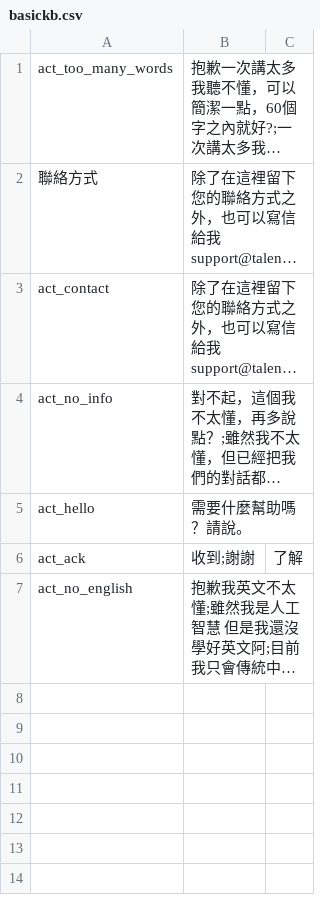
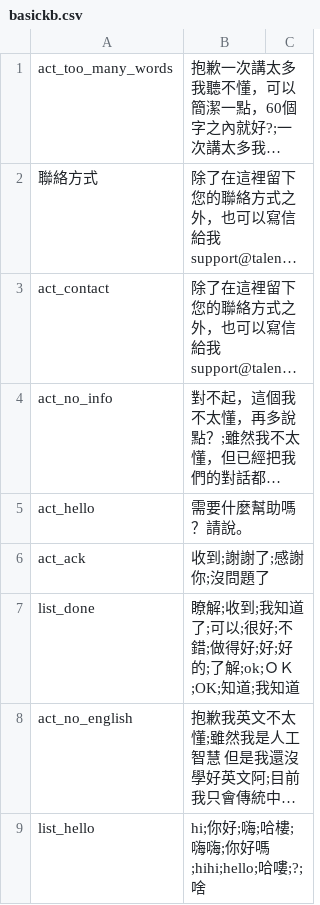
Before and after one commit to pipiayin/jarvis, a CSV file: chatbot/src/basickb.csv, drawn as a sheet; long unchanged cells end in …; the diff names each change by its address in the sheet, - before the commit and + after, or states it on an @@ line.

```diff
--- a/chatbot/src/basickb.csv
+++ b/chatbot/src/basickb.csv
-B6: 收到;謝謝
+B6: 收到;謝謝了;感謝你;沒問題了
-C6: 了解
+C6: (empty)
+row 7: list_done | 瞭解;收到;我知道了;可以;很好;不錯;做得好;好;好的;了解;ok;ＯＫ;OK;知道;我知道
+row 9: list_hello | hi;你好;嗨;哈樓;嗨嗨;你好嗎;hihi;hello;哈嘍;?;啥
```
Also changed, not shown: 5 other files.
